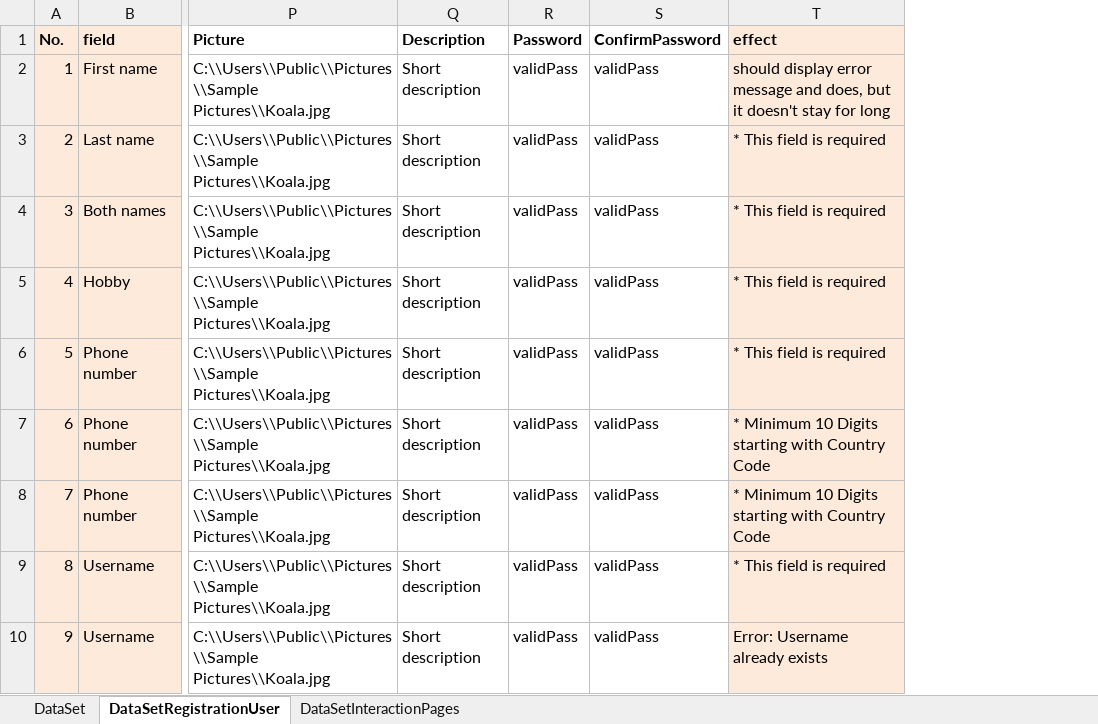
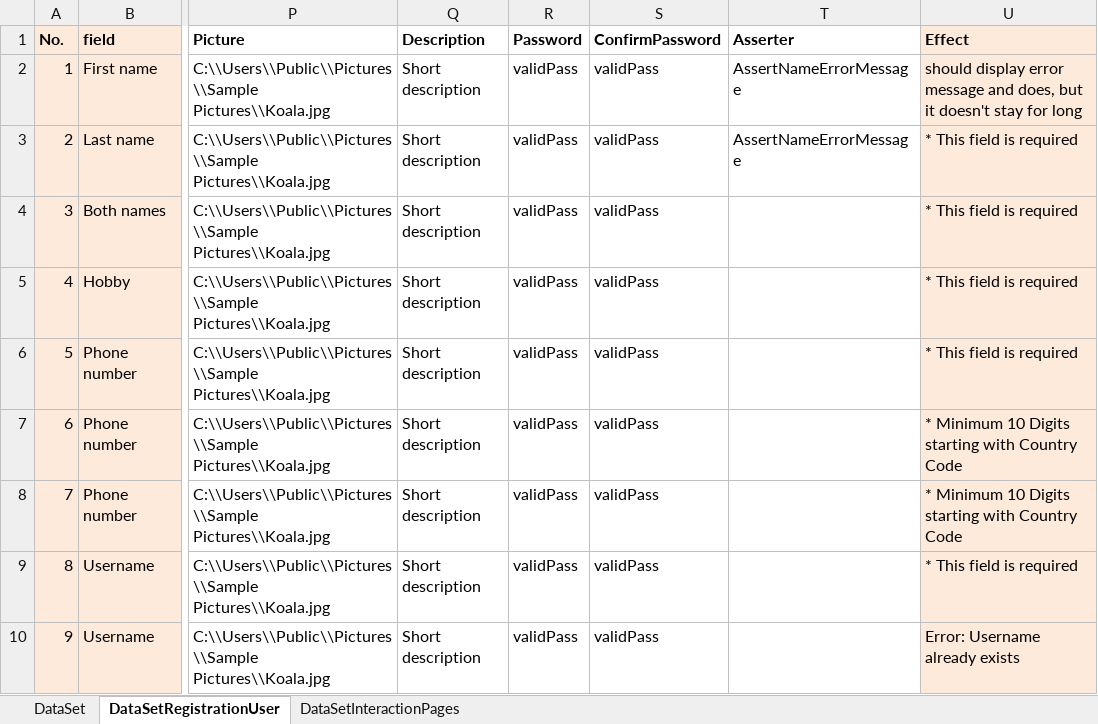
Before and after one commit to vankatabe/SeleniumTestsDemoQaPage, an Excel workbook: SeleniumTestsDemoQaPage/DataDrivenTests/UserData.xlsx, sheet DataSetRegistrationUser, drawn as a sheet; only a part is shown, gaps mark what is left out; values as stored, in another font and other column widths than the file's, no borders; addresses are those after the commit; the diff names each change by its address in the sheet, - before the commit and + after, or states it on an @@ line.

Commit message:
Reformat (some of) RegistrationUser Tests to use unified method GetData and FIllIn

```diff
--- a/SeleniumTestsDemoQaPage/DataDrivenTests/UserData.xlsx (sheet DataSetRegistrationUser)
+++ b/SeleniumTestsDemoQaPage/DataDrivenTests/UserData.xlsx (sheet DataSetRegistrationUser)
+column T (Asserter), rows 2-3: AssertNameErrorMessage | AssertNameErrorMessage
-U1: effect
+U1: Effect
```
Also changed, not shown: 4 other files.
